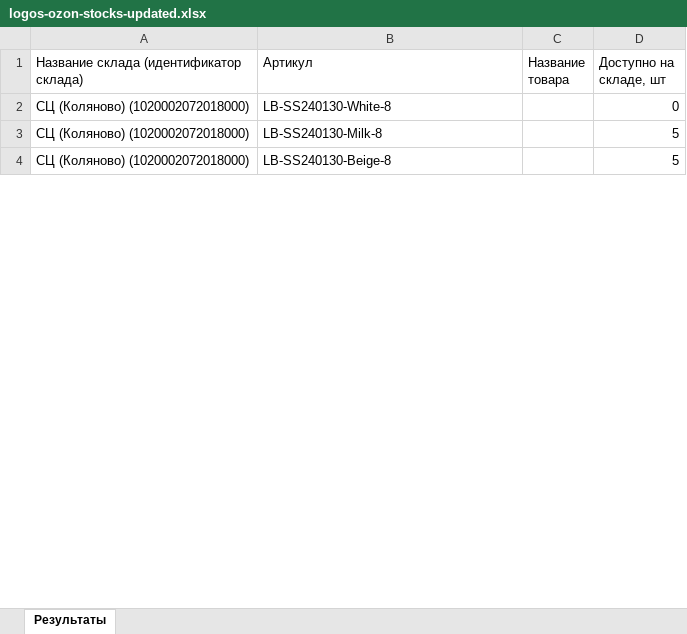
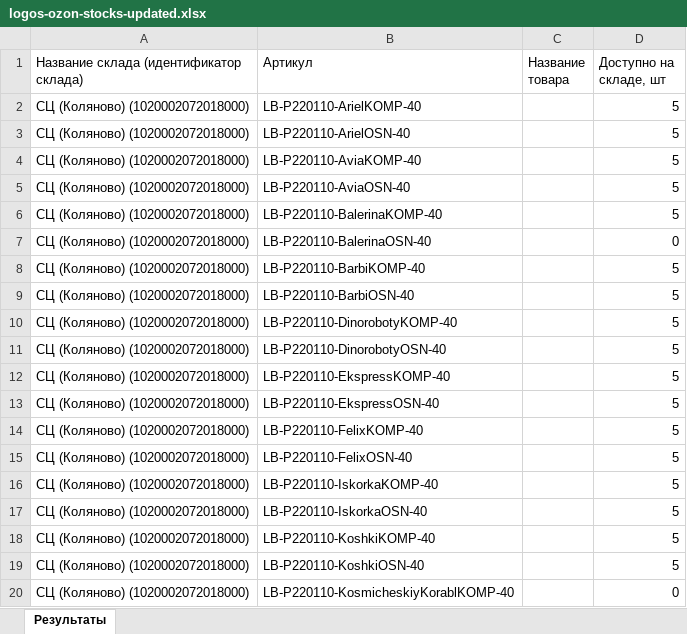
Before and after one commit to JUNKYASS/parse-fabric-stocks, an Excel workbook: data/ready_stocks/logos-ozon-stocks-updated.xlsx, sheet Результаты, drawn as a sheet; only a part is shown; values as stored, in another font and other column widths than the file's, no borders; addresses are those after the commit; the diff covers the shown part only; the diff names each change by its address in the sheet, - before the commit and + after, or states it on an @@ line.

Commit message:
logos supplier update

```diff
--- a/data/ready_stocks/logos-ozon-stocks-updated.xlsx (sheet Результаты)
+++ b/data/ready_stocks/logos-ozon-stocks-updated.xlsx (sheet Результаты)
+row 2: СЦ (Коляново) (1020002072018000) | LB-P220110-ArielKOMP-40 |  | 5
+row 3: СЦ (Коляново) (1020002072018000) | LB-P220110-ArielOSN-40 |  | 5
+row 4: СЦ (Коляново) (1020002072018000) | LB-P220110-AviaKOMP-40 |  | 5
+row 5: СЦ (Коляново) (1020002072018000) | LB-P220110-AviaOSN-40 |  | 5
+row 6: СЦ (Коляново) (1020002072018000) | LB-P220110-BalerinaKOMP-40 |  | 5
-B7 (Артикул): LB-SS240130-White-8
+B7 (Артикул): LB-P220110-BalerinaOSN-40
+row 8: СЦ (Коляново) (1020002072018000) | LB-P220110-BarbiKOMP-40 |  | 5
+row 9: СЦ (Коляново) (1020002072018000) | LB-P220110-BarbiOSN-40 |  | 5
+row 10: СЦ (Коляново) (1020002072018000) | LB-P220110-DinorobotyKOMP-40 |  | 5
+row 11: СЦ (Коляново) (1020002072018000) | LB-P220110-DinorobotyOSN-40 |  | 5
+row 12: СЦ (Коляново) (1020002072018000) | LB-P220110-EkspressKOMP-40 |  | 5
+row 13: СЦ (Коляново) (1020002072018000) | LB-P220110-EkspressOSN-40 |  | 5
-B14 (Артикул): LB-SS240130-Milk-8
+B14 (Артикул): LB-P220110-FelixKOMP-40
-B15 (Артикул): LB-SS240130-Beige-8
+B15 (Артикул): LB-P220110-FelixOSN-40
+row 16: СЦ (Коляново) (1020002072018000) | LB-P220110-IskorkaKOMP-40 |  | 5
+row 17: СЦ (Коляново) (1020002072018000) | LB-P220110-IskorkaOSN-40 |  | 5
+row 18: СЦ (Коляново) (1020002072018000) | LB-P220110-KoshkiKOMP-40 |  | 5
+row 19: СЦ (Коляново) (1020002072018000) | LB-P220110-KoshkiOSN-40 |  | 5
+row 20: СЦ (Коляново) (1020002072018000) | LB-P220110-KosmicheskiyKorablKOMP-40 |  | 0
```
Also changed, not shown: 80 added rows and 9 edited cells elsewhere in this sheet, 3 other files.
